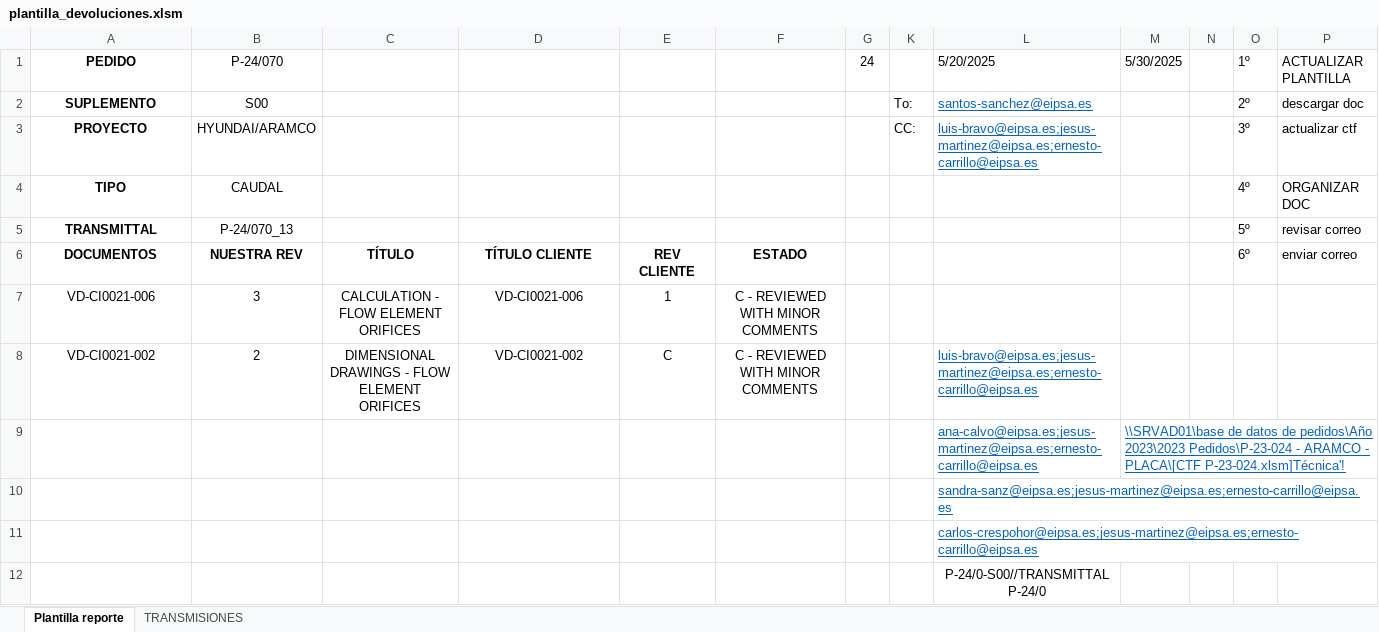
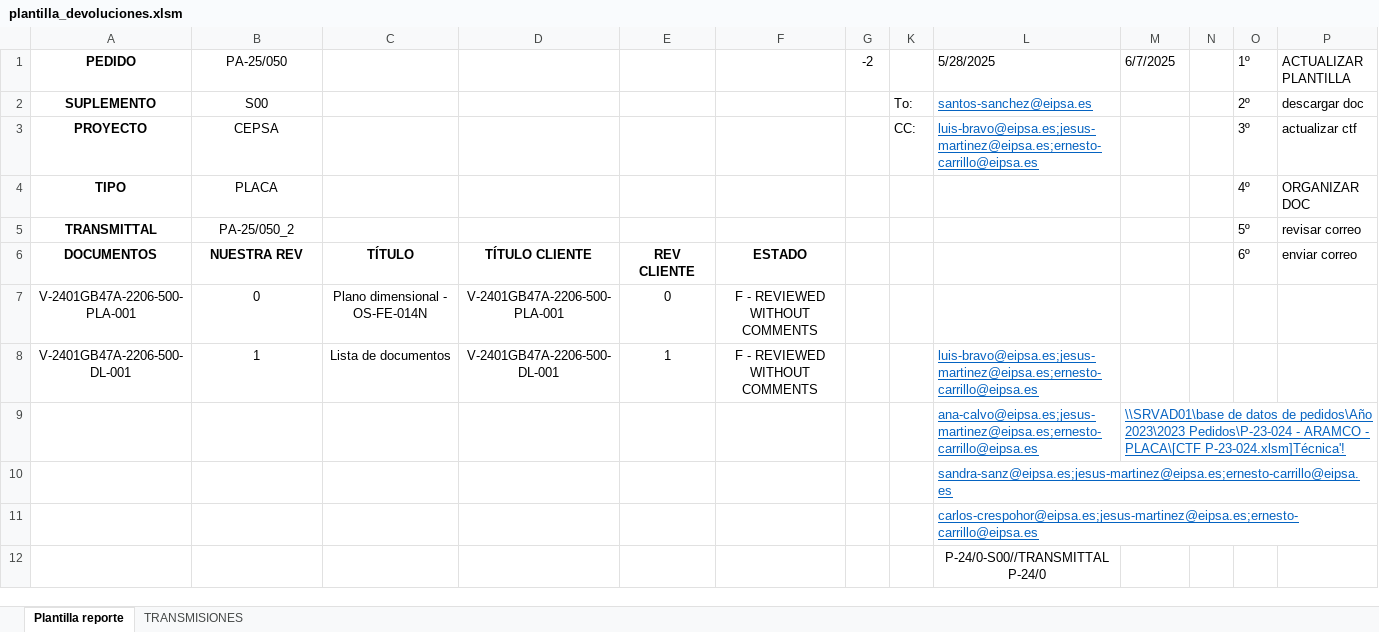
Before and after one commit to jparedesDS/DocuControl, an Excel workbook: tools/plantilla_devoluciones.xlsm, sheet Plantilla reporte, drawn as a sheet; only a part is shown; values as stored, in another font and other column widths than the file's, no borders; charts and pictures not drawn; removed rows and columns are numbered as before the commit, all else as after; the diff names each change by its address in the sheet, - before the commit and + after, or states it on an @@ line.

```diff
--- a/tools/plantilla_devoluciones.xlsm (sheet Plantilla reporte)
+++ b/tools/plantilla_devoluciones.xlsm (sheet Plantilla reporte)
-B1: P-24/070
+B1: PA-25/050
-G1: 24
+G1: -2
-L1: 5/20/2025
+L1: 5/28/2025
-M1: 5/30/2025
+M1: 6/7/2025
-B3 (PA-25/050): HYUNDAI/ARAMCO
+B3 (PA-25/050): CEPSA
-B4 (PA-25/050): CAUDAL
+B4 (PA-25/050): PLACA
-B5 (PA-25/050): P-24/070_13
+B5 (PA-25/050): PA-25/050_2
-row 7: VD-CI0021-006 | 3 | CALCULATION - FLOW ELEMENT ORIFICES | VD-CI0021-006 | 1 | C - REVIEWED WITH MINOR COMMENTS
-row 8: VD-CI0021-002 | 2 | DIMENSIONAL DRAWINGS - FLOW ELEMENT ORIFICES | VD-CI0021-002 | C | C - REVIEWED WITH MINOR COMMENTS |  |  | luis-bravo@eipsa.es;jesus-martinez@eipsa.es;ernesto-carrillo@eipsa.es
+row 7: V-2401GB47A-2206-500-PLA-001 | 0 | Plano dimensional - OS-FE-014N | V-2401GB47A-2206-500-PLA-001 | 0 | F - REVIEWED WITHOUT COMMENTS
+row 8: V-2401GB47A-2206-500-DL-001 | 1 | Lista de documentos | V-2401GB47A-2206-500-DL-001 | 1 | F - REVIEWED WITHOUT COMMENTS |  |  | luis-bravo@eipsa.es;jesus-martinez@eipsa.es;ernesto-carrillo@eipsa.es
```
Also changed, not shown: sheet TRANSMISIONES, charts or pictures, data_import/data_erp.xlsx, 7 other files.
